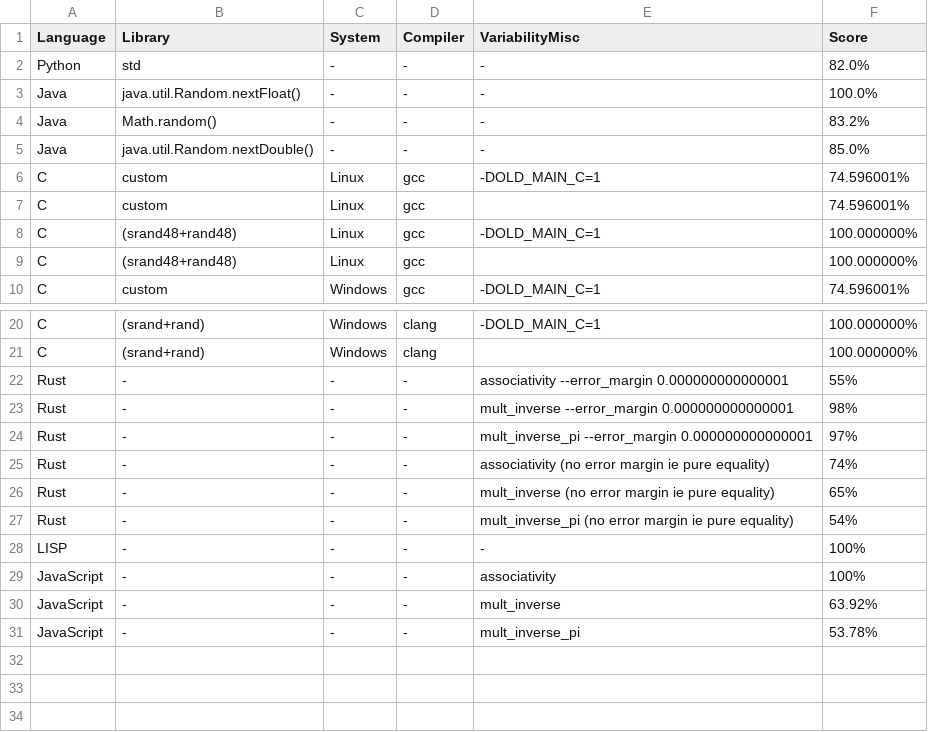
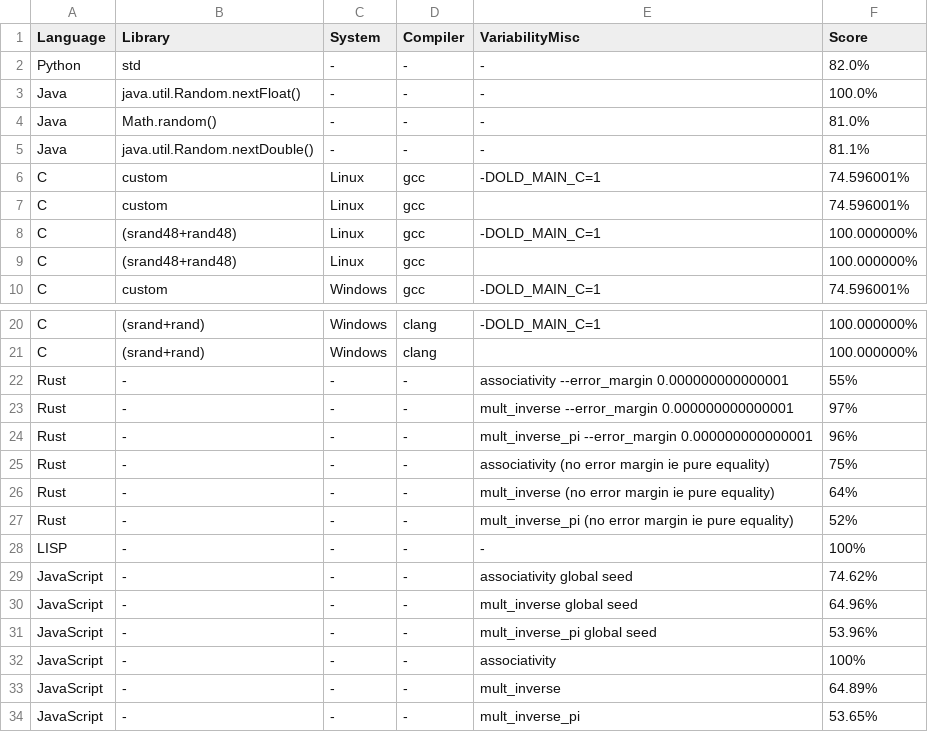
Before and after one commit to FAMILIAR-project/reproducibility-associativity, a CSV file: results2.csv, drawn as a sheet; only a part is shown, gaps mark what is left out.

Commit message:
global seed impacts associativity!

```diff
--- a/results2.csv
+++ b/results2.csv
@@ -3,4 +3,4 @@ Python,std,-,-,-,82.0%
 Java,java.util.Random.nextFloat(),-,-,-,100.0%
-Java,Math.random(),-,-,-,83.2%
-Java,java.util.Random.nextDouble(),-,-,-,85.0%
+Java,Math.random(),-,-,-,81.0%
+Java,java.util.Random.nextDouble(),-,-,-,81.1%
 C,custom,Linux,gcc,-DOLD_MAIN_C=1,74.596001%
@@ -22,10 +22,13 @@ C,(srand+rand),Windows,clang,,100.000000%
 Rust,-,-,-,associativity --error_margin 0.000000000000001,55%
-Rust,-,-,-,mult_inverse --error_margin 0.000000000000001,98%
-Rust,-,-,-,mult_inverse_pi --error_margin 0.000000000000001,97%
-Rust,-,-,-,associativity (no error margin ie pure equality),74%
-Rust,-,-,-,mult_inverse (no error margin ie pure equality),65%
-Rust,-,-,-,mult_inverse_pi (no error margin ie pure equality),54%
+Rust,-,-,-,mult_inverse --error_margin 0.000000000000001,97%
+Rust,-,-,-,mult_inverse_pi --error_margin 0.000000000000001,96%
+Rust,-,-,-,associativity (no error margin ie pure equality),75%
+Rust,-,-,-,mult_inverse (no error margin ie pure equality),64%
+Rust,-,-,-,mult_inverse_pi (no error margin ie pure equality),52%
 LISP,-,-,-,-,100%
+JavaScript,-,-,-,associativity global seed,74.62%
+JavaScript,-,-,-,mult_inverse global seed,64.96%
+JavaScript,-,-,-,mult_inverse_pi global seed,53.96%
 JavaScript,-,-,-,associativity,100%
-JavaScript,-,-,-,mult_inverse,63.92%
-JavaScript,-,-,-,mult_inverse_pi,53.78%
+JavaScript,-,-,-,mult_inverse,64.89%
+JavaScript,-,-,-,mult_inverse_pi,53.65%
```
Also changed, not shown: 2 other files.
